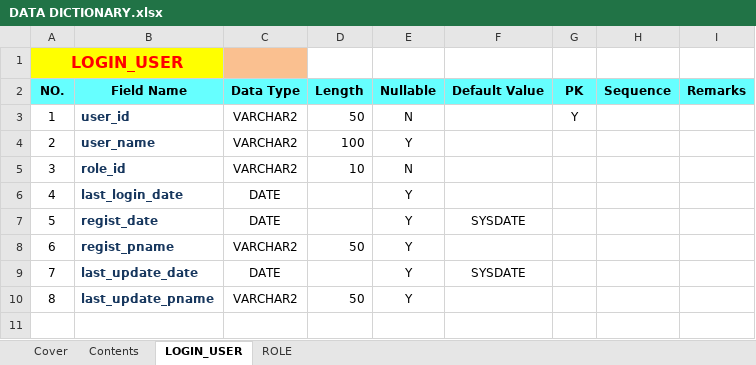
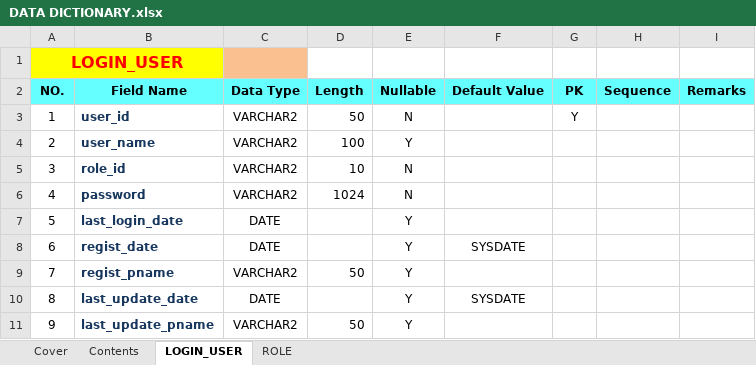
Before and after one commit to xueyublue/efamily_doc, an Excel workbook: DATA DICTIONARY/DATA DICTIONARY.xlsx, sheet LOGIN_USER, drawn as a sheet; values as stored, in another font and other column widths than the file's, no borders; addresses are those after the commit; the diff names each change by its address in the sheet, - before the commit and + after, or states it on an @@ line.

Commit message:
Add password to LOGIN_USER

```diff
--- a/DATA DICTIONARY/DATA DICTIONARY.xlsx (sheet LOGIN_USER)
+++ b/DATA DICTIONARY/DATA DICTIONARY.xlsx (sheet LOGIN_USER)
+row 6: 4 | password | VARCHAR2 | 1024 | N
@@ column A (NO.) renumbered from row 7 down @@
```
